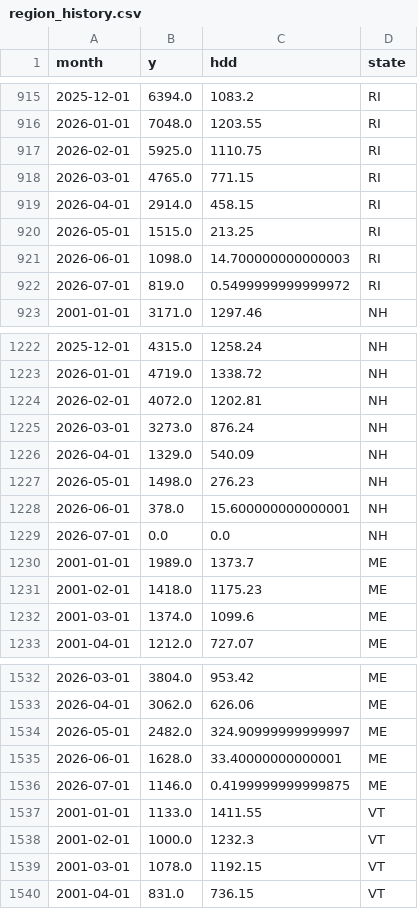
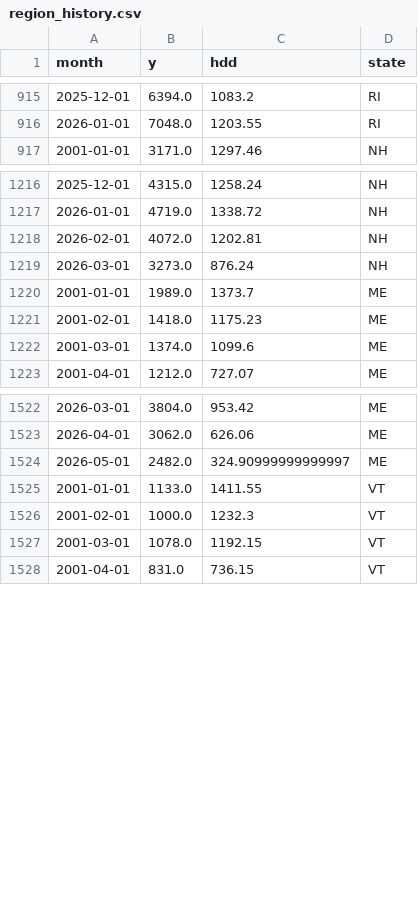
Before and after one commit to cathykam2006/ne-gas-forecast, a CSV file: data/processed/region_history.csv, drawn as a sheet; only a part is shown, gaps mark what is left out.

```diff
--- a/data/processed/region_history.csv
+++ b/data/processed/region_history.csv
@@ -916,8 +916,2 @@ month,y,hdd,state
 2026-01-01,7048.0,1203.55,RI
-2026-02-01,5925.0,1110.75,RI
-2026-03-01,4765.0,771.15,RI
-2026-04-01,2914.0,458.15,RI
-2026-05-01,1515.0,213.25,RI
-2026-06-01,1098.0,14.700000000000003,RI
-2026-07-01,819.0,0.5499999999999972,RI
 2001-01-01,3171.0,1297.46,NH
@@ -1225,6 +1219,2 @@ month,y,hdd,state
 2026-03-01,3273.0,876.24,NH
-2026-04-01,1329.0,540.09,NH
-2026-05-01,1498.0,276.23,NH
-2026-06-01,378.0,15.600000000000001,NH
-2026-07-01,0.0,0.0,NH
 2001-01-01,1989.0,1373.7,ME
@@ -1534,4 +1524,2 @@ month,y,hdd,state
 2026-05-01,2482.0,324.90999999999997,ME
-2026-06-01,1628.0,33.40000000000001,ME
-2026-07-01,1146.0,0.4199999999999875,ME
 2001-01-01,1133.0,1411.55,VT
```
Also changed, not shown: data/processed/region_forecasts.csv, data/processed/region_scores.csv, 10 other files.
